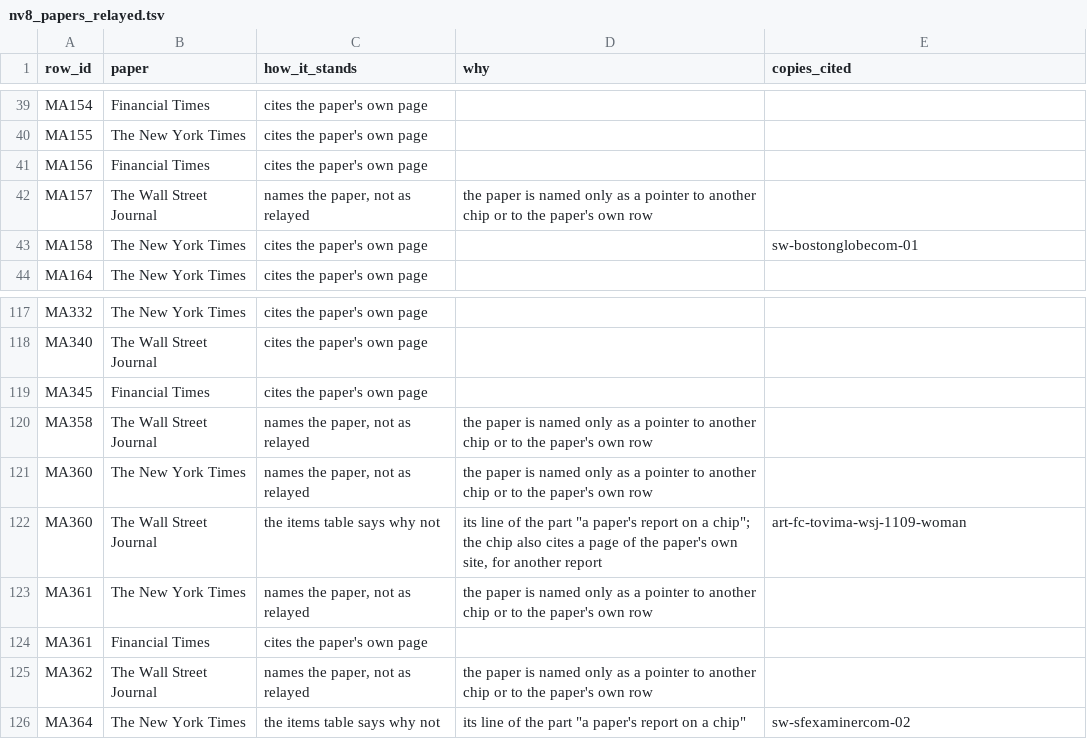
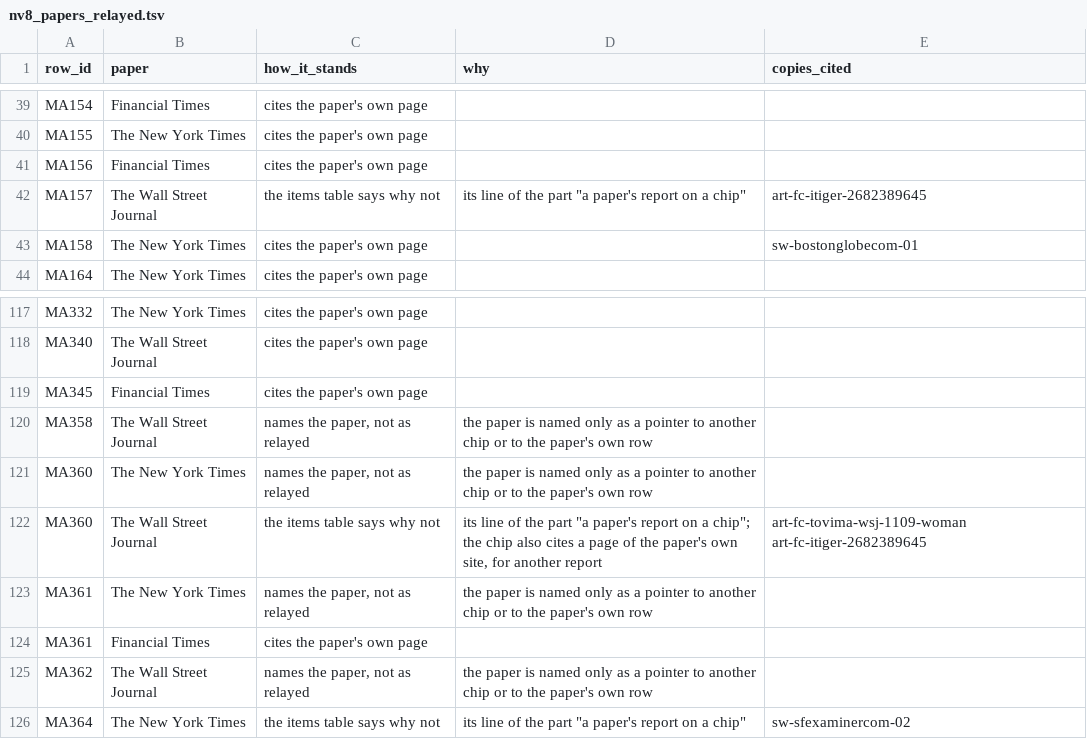
Before and after one commit to kevinnbass/huang-fifteen-days-mapped, a TSV file: research/nv8_papers_relayed.tsv, drawn as a sheet; only a part is shown, gaps mark what is left out.

```diff
--- a/research/nv8_papers_relayed.tsv
+++ b/research/nv8_papers_relayed.tsv
@@ -41,3 +41,3 @@ MA155	The New York Times	cites the paper's own page
 MA156	Financial Times	cites the paper's own page		
-MA157	The Wall Street Journal	names the paper, not as relayed	the paper is named only as a pointer to another chip or to the paper's own row	
+MA157	The Wall Street Journal	the items table says why not	"its line of the part ""a paper's report on a chip"""	art-fc-itiger-2682389645
 MA158	The New York Times	cites the paper's own page		sw-bostonglobecom-01
@@ -121,3 +121,3 @@ MA358	The Wall Street Journal	names the paper, not as relayed	the paper is named
 MA360	The New York Times	names the paper, not as relayed	the paper is named only as a pointer to another chip or to the paper's own row	
-MA360	The Wall Street Journal	the items table says why not	"its line of the part ""a paper's report on a chip""; the chip also cites a page of the paper's own site, for another report"	art-fc-tovima-wsj-1109-woman
+MA360	The Wall Street Journal	the items table says why not	"its line of the part ""a paper's report on a chip""; the chip also cites a page of the paper's own site, for another report"	art-fc-tovima-wsj-1109-woman art-fc-itiger-2682389645
 MA361	The New York Times	names the paper, not as relayed	the paper is named only as a pointer to another chip or to the paper's own row	
```
Also changed, not shown: research/nv8_s6_counts.tsv, research/nv8_s6_gap_review.tsv, 23 other files.
